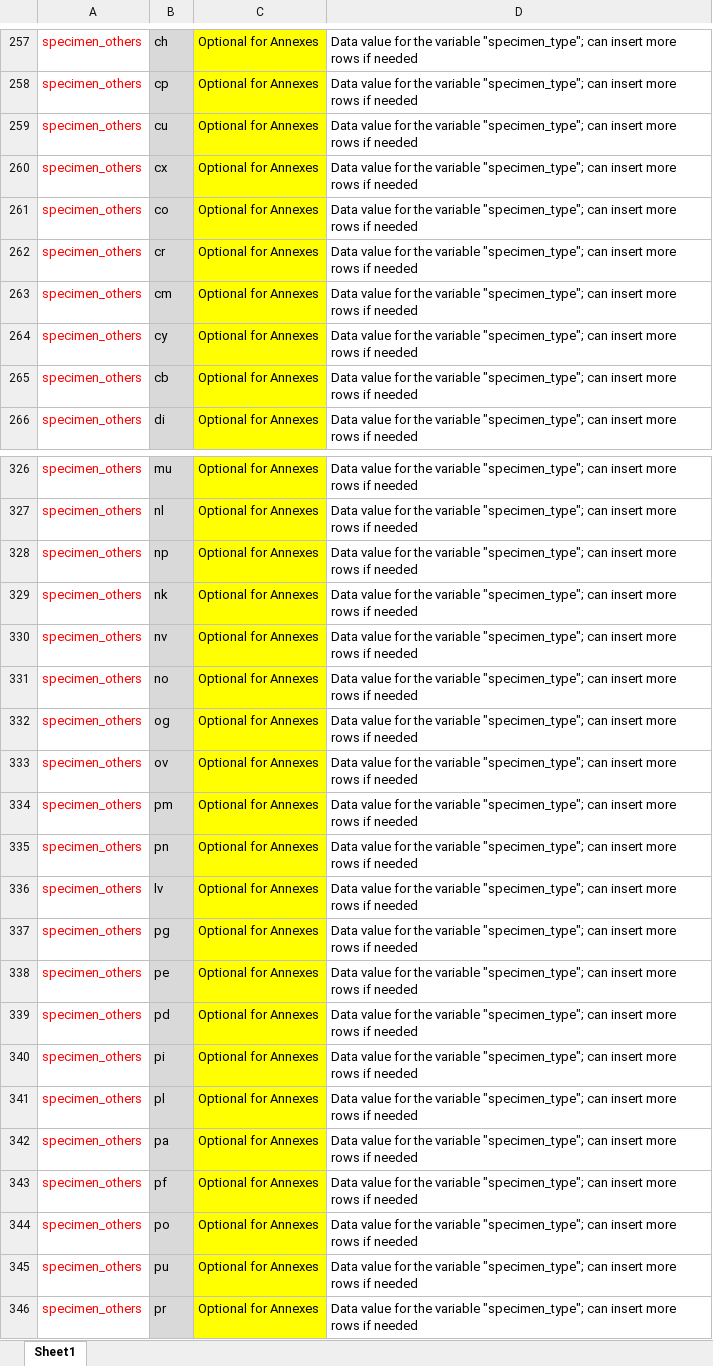
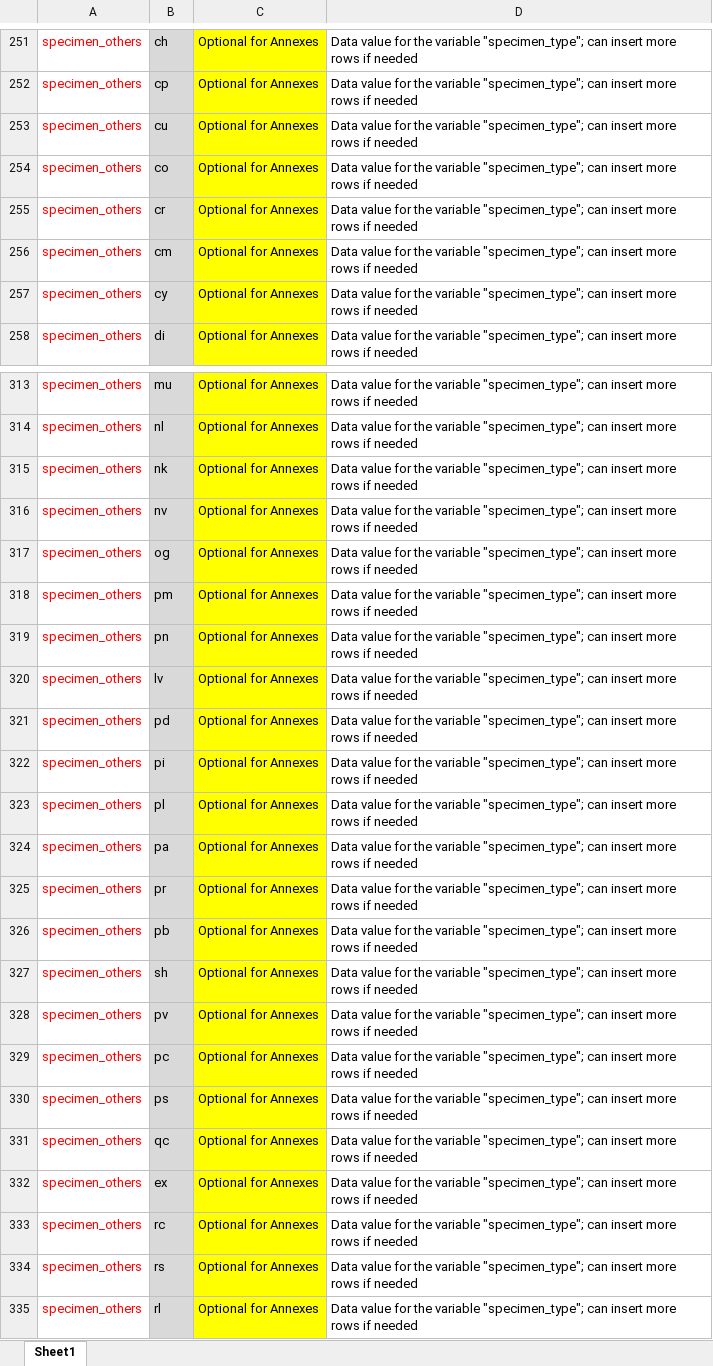
Before and after one commit to AMASS-MORU/AMASS3.0-Lite, an Excel workbook: AMASS3.0/Example_dataset_1_WHONET/dictionary_for_microbiology_data.xlsx, sheet Sheet1, drawn as a sheet; only a part is shown, gaps mark what is left out; the shorter side is filled out with more unchanged rows; values as stored, in another font and other column widths than the file's, no borders; removed rows and columns are numbered as before the commit, all else as after; the diff covers the shown part only; the diff names each change by its address in the sheet, - before the commit and + after, or states it on an @@ line.

Commit message:
Version 3.0 Build 3030
- Update dictionary_for_microbiology_data at Example_dataset_1_WHONET

```diff
--- a/AMASS3.0/Example_dataset_1_WHONET/dictionary_for_microbiology_data.xlsx (sheet Sheet1)
+++ b/AMASS3.0/Example_dataset_1_WHONET/dictionary_for_microbiology_data.xlsx (sheet Sheet1)
-row 260: specimen_others | cx | Optional for Annexes | Data value for the variable "specimen_type"; can insert more rows if needed
-row 265: specimen_others | cb | Optional for Annexes | Data value for the variable "specimen_type"; can insert more rows if needed
-row 328: specimen_others | np | Optional for Annexes | Data value for the variable "specimen_type"; can insert more rows if needed
-row 331: specimen_others | no | Optional for Annexes | Data value for the variable "specimen_type"; can insert more rows if needed
-row 333: specimen_others | ov | Optional for Annexes | Data value for the variable "specimen_type"; can insert more rows if needed
-row 337: specimen_others | pg | Optional for Annexes | Data value for the variable "specimen_type"; can insert more rows if needed
-row 338: specimen_others | pe | Optional for Annexes | Data value for the variable "specimen_type"; can insert more rows if needed
-row 343: specimen_others | pf | Optional for Annexes | Data value for the variable "specimen_type"; can insert more rows if needed
-row 344: specimen_others | po | Optional for Annexes | Data value for the variable "specimen_type"; can insert more rows if needed
-row 345: specimen_others | pu | Optional for Annexes | Data value for the variable "specimen_type"; can insert more rows if needed
```
Also changed, not shown: 1 added row and 36 removed rows elsewhere in this sheet, 3 other files.
